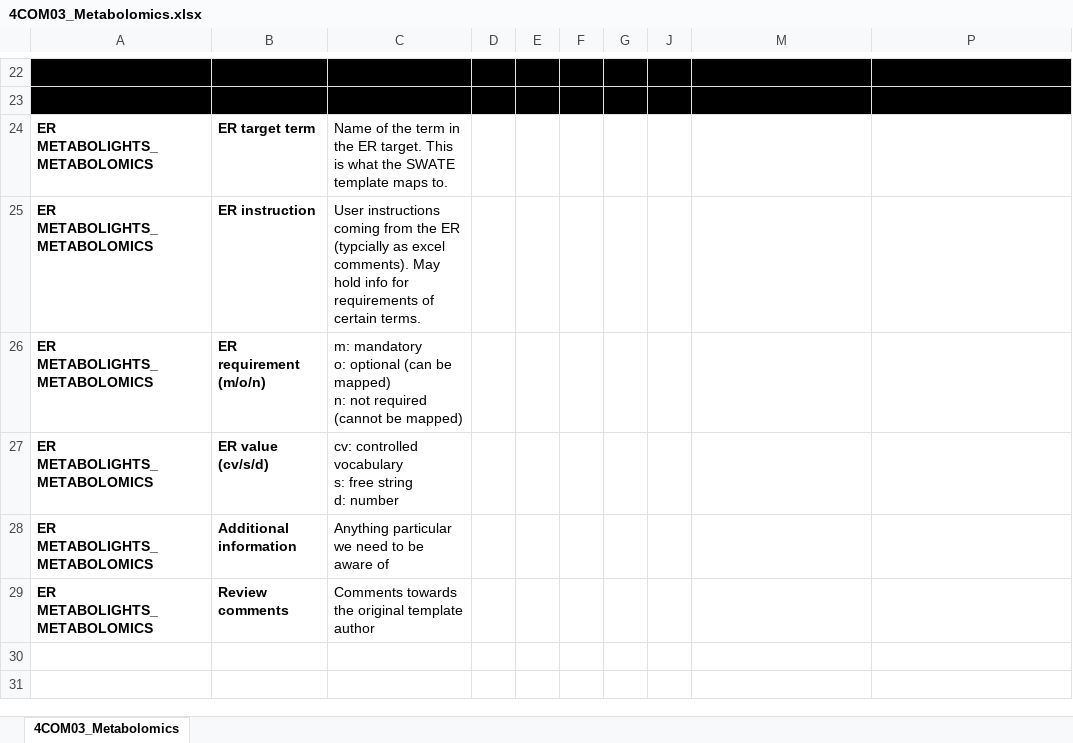
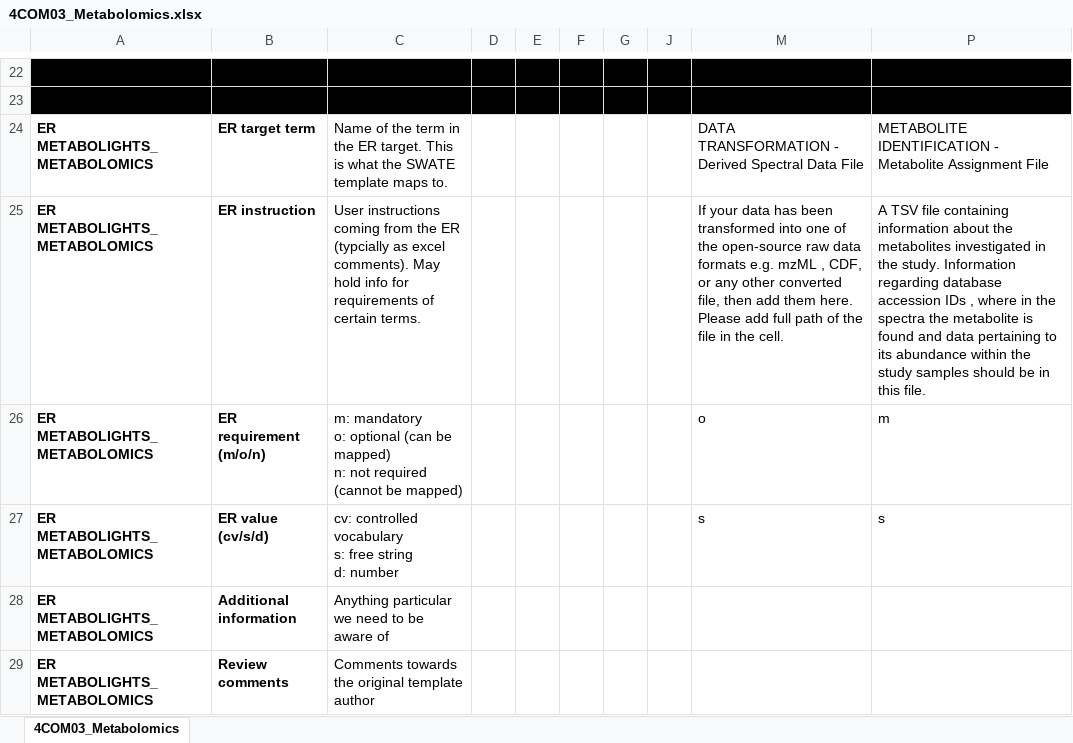
Before and after one commit to nfdi4plants/Swate-templates, an Excel workbook: templates/4COM03_Metabolomics/4COM03_Metabolomics.xlsx, sheet 4COM03_Metabolomics, drawn as a sheet; only a part is shown, gaps mark what is left out; values as stored, in another font and other column widths than the file's, no borders; table styles not drawn; the diff names each change by its address in the sheet, - before the commit and + after, or states it on an @@ line.

```diff
--- a/templates/4COM03_Metabolomics/4COM03_Metabolomics.xlsx (sheet 4COM03_Metabolomics)
+++ b/templates/4COM03_Metabolomics/4COM03_Metabolomics.xlsx (sheet 4COM03_Metabolomics)
-M24: (empty)
+M24: DATA TRANSFORMATION - Derived Spectral Data File
-P24: (empty)
+P24: METABOLITE IDENTIFICATION - Metabolite Assignment File
-M25: (empty)
+M25: If your data has been transformed into one of the open-source raw data formats e.g. mzML , CDF, or any other converted file, then add them here. Please add full path of the file in the cell.
-P25: (empty)
+P25: A TSV file containing information about the metabolites investigated in the study. Information regarding database accession IDs , where in the spectra the metabolite is found and data pertaining to its abundance within the study samples should be in this file.
-M26: (empty)
+M26: o
-P26: (empty)
+P26: m
-M27: (empty)
+M27: s
-P27: (empty)
+P27: s
```
Also changed, not shown: templates/2EXT03_Metabolites/2EXT03_Metabolites.xlsx.
